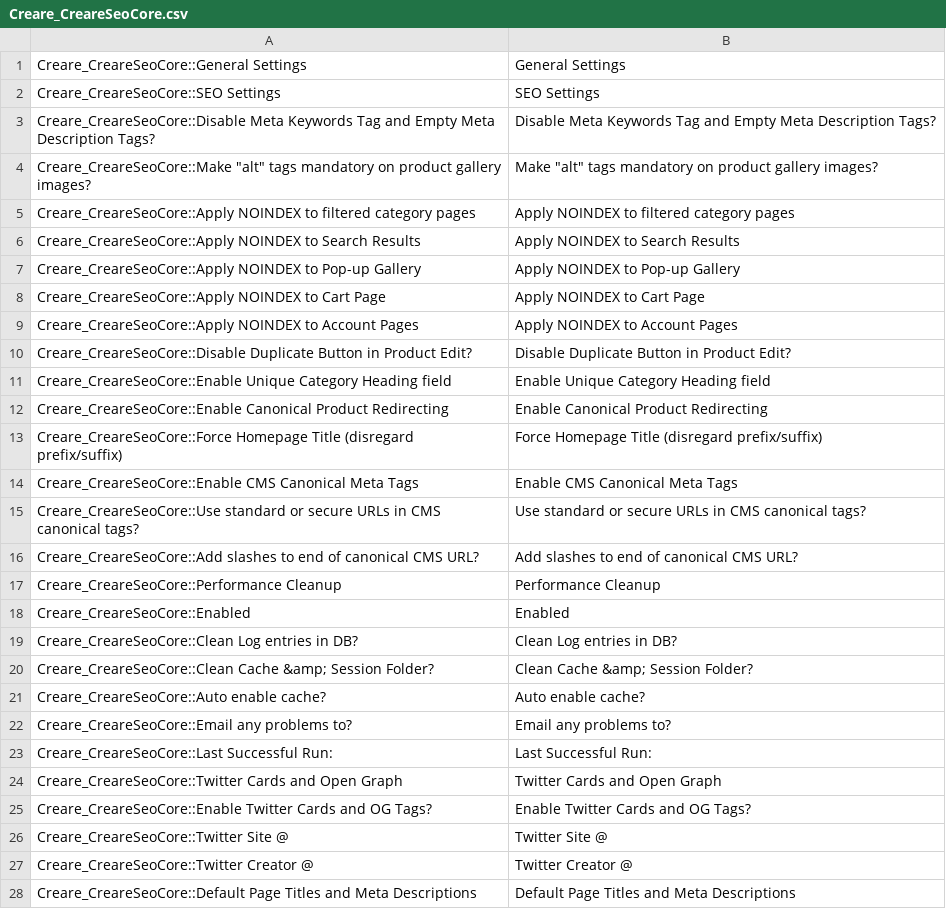
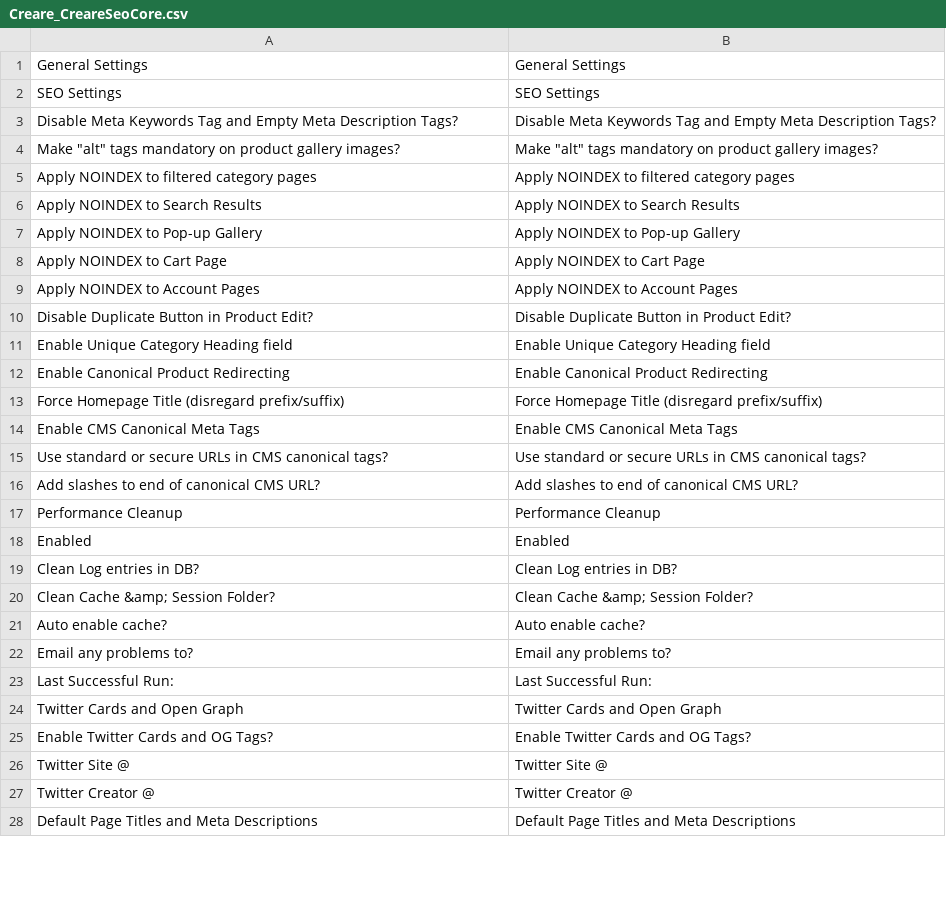
Before and after one commit to adampmoss/CreareSEO, a CSV file: app/locale/en_US/Creare_CreareSeoCore.csv, drawn as a sheet; only a part is shown; the diff covers the shown part only.

Commit message:
Removing "Creare_CreareSeoCore" preffix

```diff
--- a/app/locale/en_US/Creare_CreareSeoCore.csv
+++ b/app/locale/en_US/Creare_CreareSeoCore.csv
@@ -1,28 +1,28 @@
-"Creare_CreareSeoCore::General Settings","General Settings"
-"Creare_CreareSeoCore::SEO Settings","SEO Settings"
-"Creare_CreareSeoCore::Disable Meta Keywords Tag and Empty Meta Description Tags?","Disable Meta Keywords Tag and Empty Meta Description Tags?"
-"Creare_CreareSeoCore::Make ""alt"" tags mandatory on product gallery images?","Make ""alt"" tags mandatory on product gallery images?"
-"Creare_CreareSeoCore::Apply NOINDEX to filtered category pages","Apply NOINDEX to filtered category pages"
-"Creare_CreareSeoCore::Apply NOINDEX to Search Results","Apply NOINDEX to Search Results"
-"Creare_CreareSeoCore::Apply NOINDEX to Pop-up Gallery","Apply NOINDEX to Pop-up Gallery"
-"Creare_CreareSeoCore::Apply NOINDEX to Cart Page","Apply NOINDEX to Cart Page"
-"Creare_CreareSeoCore::Apply NOINDEX to Account Pages","Apply NOINDEX to Account Pages"
-"Creare_CreareSeoCore::Disable Duplicate Button in Product Edit?","Disable Duplicate Button in Product Edit?"
-"Creare_CreareSeoCore::Enable Unique Category Heading field","Enable Unique Category Heading field"
-"Creare_CreareSeoCore::Enable Canonical Product Redirecting","Enable Canonical Product Redirecting"
-"Creare_CreareSeoCore::Force Homepage Title (disregard prefix/suffix)","Force Homepage Title (disregard prefix/suffix)"
-"Creare_CreareSeoCore::Enable CMS Canonical Meta Tags","Enable CMS Canonical Meta Tags"
-"Creare_CreareSeoCore::Use standard or secure URLs in CMS canonical tags?","Use standard or secure URLs in CMS canonical tags?"
-"Creare_CreareSeoCore::Add slashes to end of canonical CMS URL?","Add slashes to end of canonical CMS URL?"
-"Creare_CreareSeoCore::Performance Cleanup","Performance Cleanup"
-"Creare_CreareSeoCore::Enabled","Enabled"
-"Creare_CreareSeoCore::Clean Log entries in DB?","Clean Log entries in DB?"
-"Creare_CreareSeoCore::Clean Cache &amp; Session Folder?","Clean Cache &amp; Session Folder?"
-"Creare_CreareSeoCore::Auto enable cache?","Auto enable cache?"
-"Creare_CreareSeoCore::Email any problems to?","Email any problems to?"
-"Creare_CreareSeoCore::Last Successful Run:","Last Successful Run:"
-"Creare_CreareSeoCore::Twitter Cards and Open Graph","Twitter Cards and Open Graph"
-"Creare_CreareSeoCore::Enable Twitter Cards and OG Tags?","Enable Twitter Cards and OG Tags?"
-"Creare_CreareSeoCore::Twitter Site @","Twitter Site @"
-"Creare_CreareSeoCore::Twitter Creator @","Twitter Creator @"
-"Creare_CreareSeoCore::Default Page Titles and Meta Descriptions","Default Page Titles and Meta Descriptions"
+"General Settings","General Settings"
+"SEO Settings","SEO Settings"
+"Disable Meta Keywords Tag and Empty Meta Description Tags?","Disable Meta Keywords Tag and Empty Meta Description Tags?"
+"Make ""alt"" tags mandatory on product gallery images?","Make ""alt"" tags mandatory on product gallery images?"
+"Apply NOINDEX to filtered category pages","Apply NOINDEX to filtered category pages"
+"Apply NOINDEX to Search Results","Apply NOINDEX to Search Results"
+"Apply NOINDEX to Pop-up Gallery","Apply NOINDEX to Pop-up Gallery"
+"Apply NOINDEX to Cart Page","Apply NOINDEX to Cart Page"
+"Apply NOINDEX to Account Pages","Apply NOINDEX to Account Pages"
+"Disable Duplicate Button in Product Edit?","Disable Duplicate Button in Product Edit?"
+"Enable Unique Category Heading field","Enable Unique Category Heading field"
+"Enable Canonical Product Redirecting","Enable Canonical Product Redirecting"
+"Force Homepage Title (disregard prefix/suffix)","Force Homepage Title (disregard prefix/suffix)"
+"Enable CMS Canonical Meta Tags","Enable CMS Canonical Meta Tags"
+"Use standard or secure URLs in CMS canonical tags?","Use standard or secure URLs in CMS canonical tags?"
+"Add slashes to end of canonical CMS URL?","Add slashes to end of canonical CMS URL?"
+"Performance Cleanup","Performance Cleanup"
+"Enabled","Enabled"
+"Clean Log entries in DB?","Clean Log entries in DB?"
+"Clean Cache &amp; Session Folder?","Clean Cache &amp; Session Folder?"
+"Auto enable cache?","Auto enable cache?"
+"Email any problems to?","Email any problems to?"
+"Last Successful Run:","Last Successful Run:"
+"Twitter Cards and Open Graph","Twitter Cards and Open Graph"
+"Enable Twitter Cards and OG Tags?","Enable Twitter Cards and OG Tags?"
+"Twitter Site @","Twitter Site @"
+"Twitter Creator @","Twitter Creator @"
+"Default Page Titles and Meta Descriptions","Default Page Titles and Meta Descriptions"
```
Also changed, not shown: 49 edited cells elsewhere in this file.
